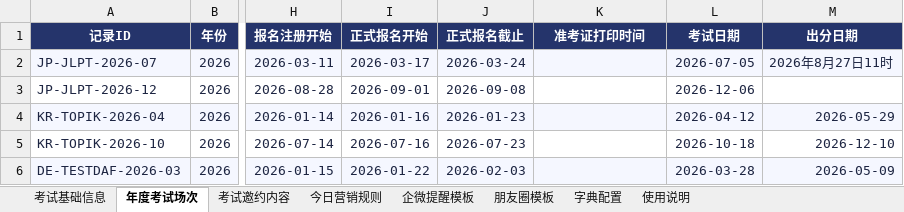
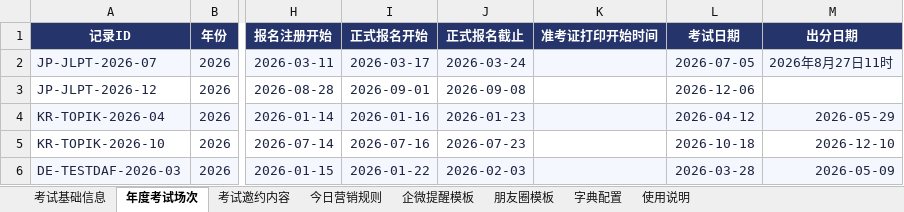
Before and after one commit to shinywaycui/exam-radar, an Excel workbook: 小语种考试营销雷达_数据模板_V2.xlsx, sheet 年度考试场次, drawn as a sheet; only a part is shown, gaps mark what is left out; values as stored, in another font and other column widths than the file's, no borders; the diff names each change by its address in the sheet, - before the commit and + after, or states it on an @@ line.

```diff
--- a/小语种考试营销雷达_数据模板_V2.xlsx (sheet 年度考试场次)
+++ b/小语种考试营销雷达_数据模板_V2.xlsx (sheet 年度考试场次)
-K1: 准考证打印时间
+K1: 准考证打印开始时间
```
Also changed, not shown: 1 other file.
